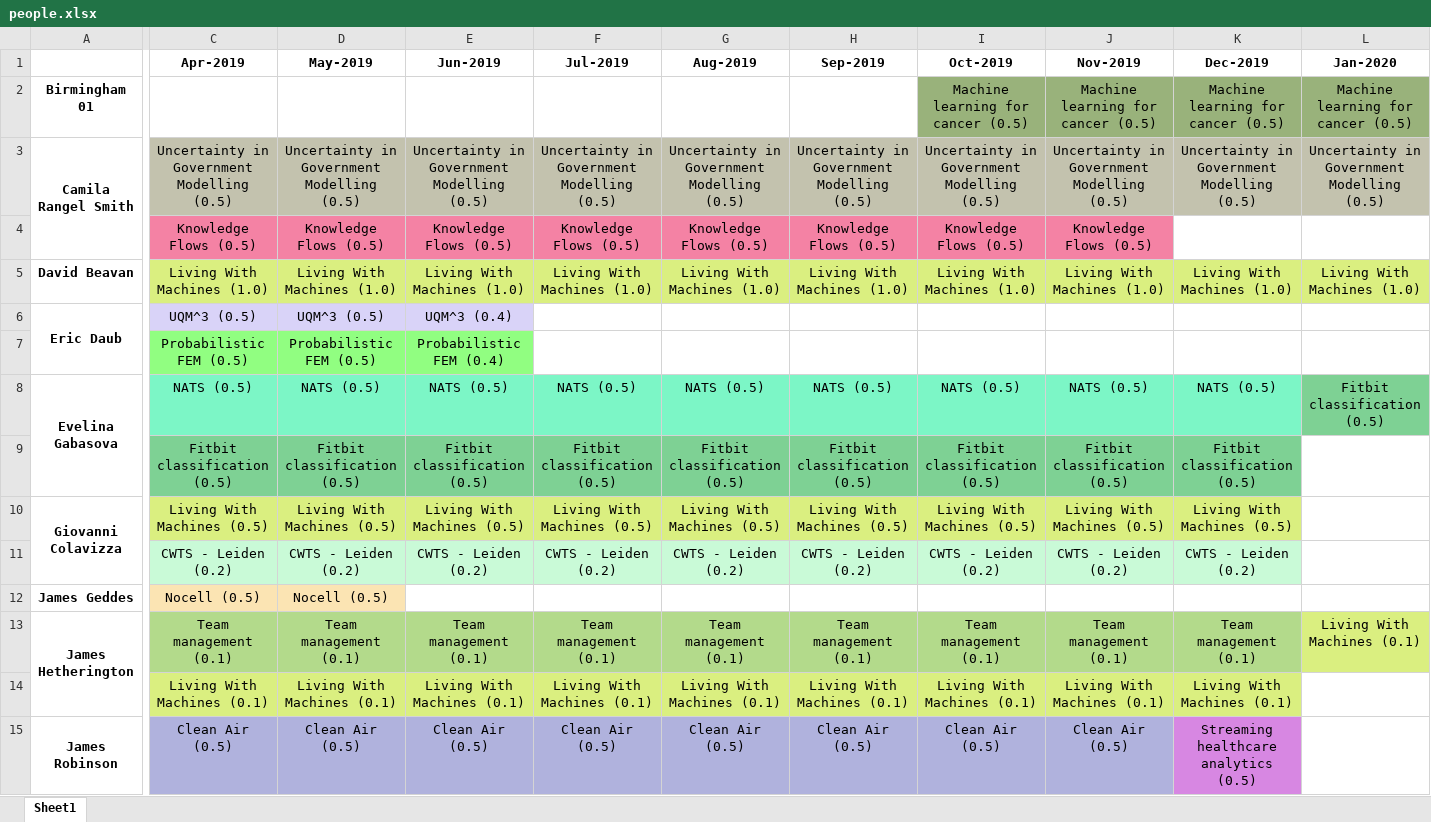
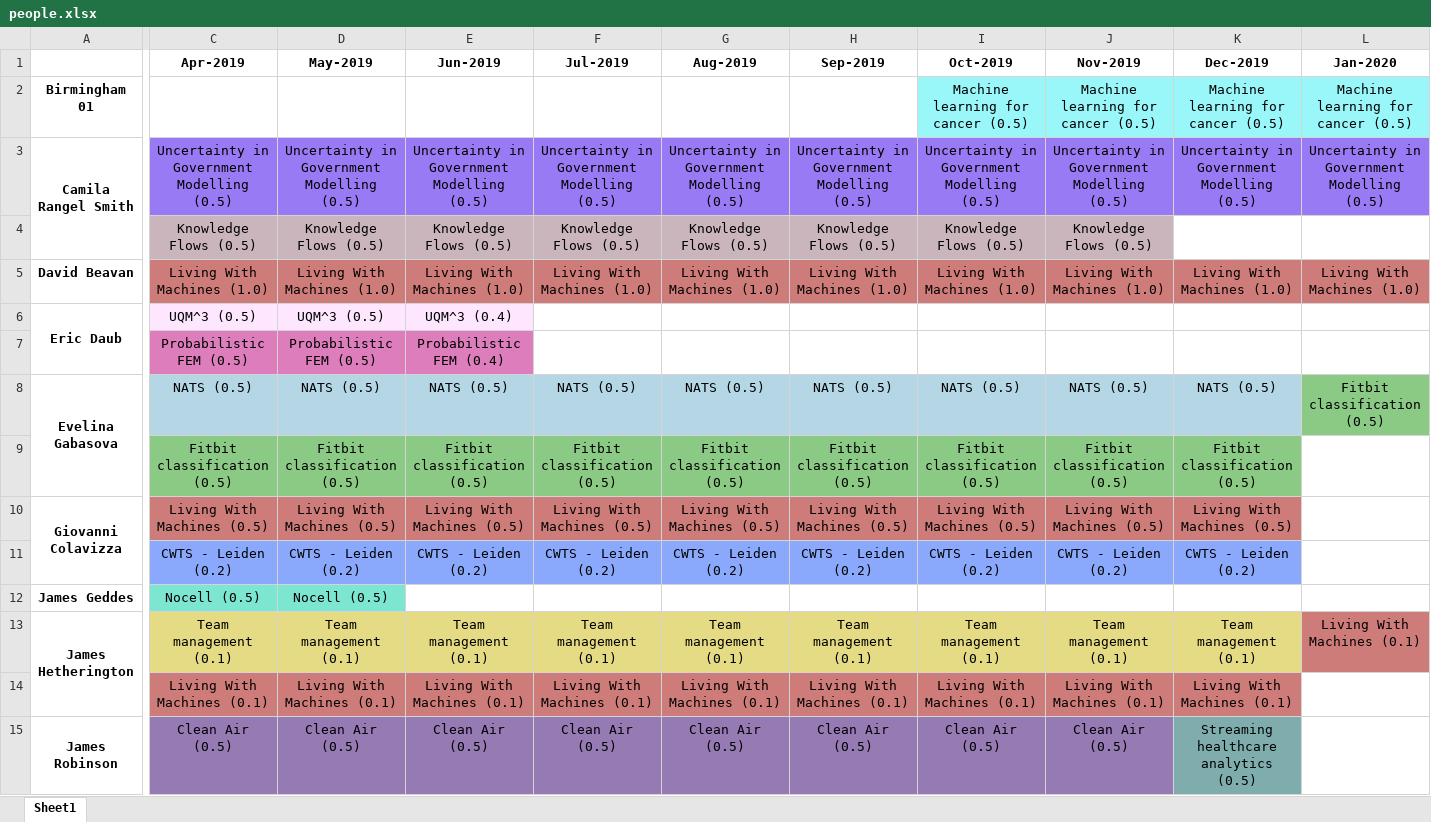
Before and after one commit to alan-turing-institute/WimbledonPlanner, an Excel workbook: data/figs/people/people.xlsx, sheet Sheet1, drawn as a sheet; only a part is shown, gaps mark what is left out; values as stored, in another font and other column widths than the file's, no borders; the diff covers the shown part only; the diff names each change by its address in the sheet, - before the commit and + after, or states it on an @@ line.

```diff
--- a/data/figs/people/people.xlsx (sheet Sheet1)
+++ b/data/figs/people/people.xlsx (sheet Sheet1)
-I2:L2 fill: #99B27B
+I2:L2 fill: #99F7FA
-C3:L3 fill: #C3C2AE
+C3:L3 fill: #997AF5
-C4:J4 fill: #F482A4
+C4:J4 fill: #CBB5BC
-C5:L5 fill: #DAEF80
+C5:L5 fill: #CE7C79
-C6:E6 fill: #D9D3F8
+C6:E6 fill: #FDE6FE
-C7:E7 fill: #91FE81
+C7:E7 fill: #DD7DBB
-C8:K8 fill: #7CF6C6
+C8:K8 fill: #B4D6E5
-C10:K10 fill: #DAEF80
+C10:K10 fill: #CE7C79
-C11:K11 fill: #C9FAD7
+C11:K11 fill: #8AA9FC
-C12:D12 fill: #FBE4B3
+C12:D12 fill: #7CE6D1
-C13:K13 fill: #B3DA8B
+C13:K13 fill: #E5DB84
-L13 fill: #DAEF80
+L13 fill: #CE7C79
-C14:K14 fill: #DAEF80
+C14:K14 fill: #CE7C79
-C15:J15 fill: #B0B2DD
+C15:J15 fill: #957AB3
-K15 fill: #D787E2
+K15 fill: #7FADAD
```
Also changed, not shown: cell formats elsewhere in this sheet, data/figs/projects/projects.xlsx, 15 other files.
